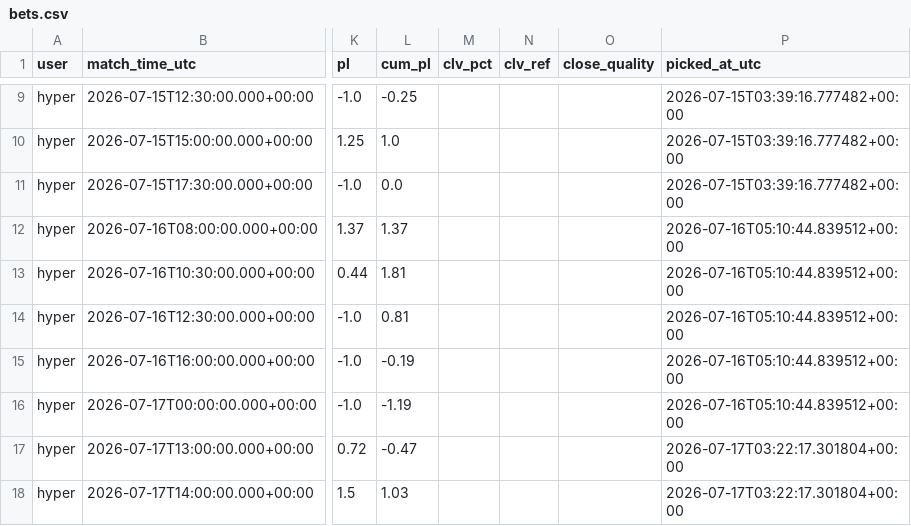
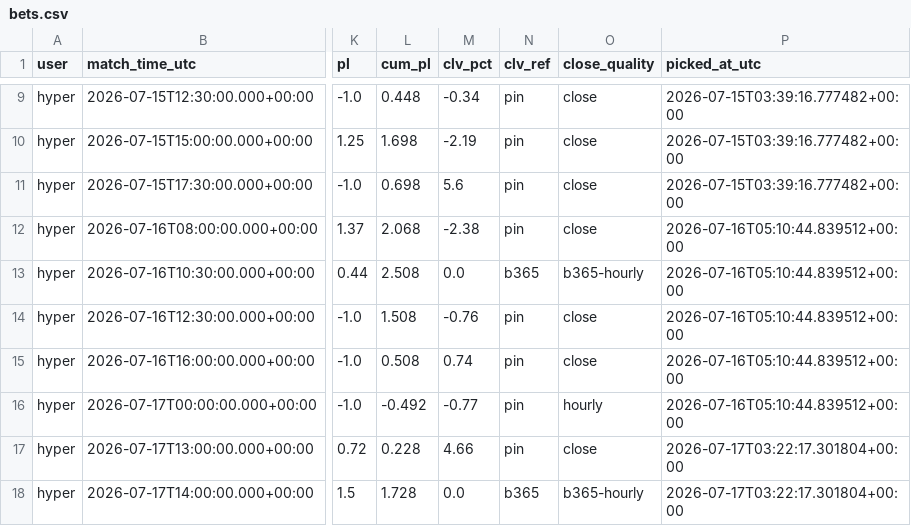
Before and after one commit to hyprcs/cs2hub, a CSV file: picks/data/bets.csv, drawn as a sheet; only a part is shown, gaps mark what is left out; the diff covers the shown part only; the diff names each change by its address in the sheet, - before the commit and + after, or states it on an @@ line.

```diff
--- a/picks/data/bets.csv
+++ b/picks/data/bets.csv
-L9 (cum_pl): -0.25
+L9 (cum_pl): 0.448
-M9 (clv_pct): (empty)
+M9 (clv_pct): -0.34
-N9:N12 (clv_ref): (empty)
+N9:N12 (clv_ref): pin
-O9:O12 (close_quality): (empty)
+O9:O12 (close_quality): close
-L10 (cum_pl): 1.0
+L10 (cum_pl): 1.698
-M10 (clv_pct): (empty)
+M10 (clv_pct): -2.19
-L11 (cum_pl): 0.0
+L11 (cum_pl): 0.698
-M11 (clv_pct): (empty)
+M11 (clv_pct): 5.6
-L12 (cum_pl): 1.37
+L12 (cum_pl): 2.068
-M12 (clv_pct): (empty)
+M12 (clv_pct): -2.38
-L13 (cum_pl): 1.81
+L13 (cum_pl): 2.508
-M13 (clv_pct): (empty)
+M13 (clv_pct): 0.0
-N13 (clv_ref): (empty)
+N13 (clv_ref): b365
-O13 (close_quality): (empty)
+O13 (close_quality): b365-hourly
-L14 (cum_pl): 0.81
+L14 (cum_pl): 1.508
-M14 (clv_pct): (empty)
+M14 (clv_pct): -0.76
-N14:N17 (clv_ref): (empty)
+N14:N17 (clv_ref): pin
-O14:O15 (close_quality): (empty)
+O14:O15 (close_quality): close
-L15 (cum_pl): -0.19
+L15 (cum_pl): 0.508
-M15 (clv_pct): (empty)
+M15 (clv_pct): 0.74
-L16 (cum_pl): -1.19
+L16 (cum_pl): -0.492
-M16 (clv_pct): (empty)
+M16 (clv_pct): -0.77
-O16 (close_quality): (empty)
+O16 (close_quality): hourly
-L17 (cum_pl): -0.47
+L17 (cum_pl): 0.228
-M17 (clv_pct): (empty)
+M17 (clv_pct): 4.66
-O17 (close_quality): (empty)
+O17 (close_quality): close
-L18 (cum_pl): 1.03
+L18 (cum_pl): 1.728
-M18 (clv_pct): (empty)
+M18 (clv_pct): 0.0
-N18 (clv_ref): (empty)
+N18 (clv_ref): b365
-O18 (close_quality): (empty)
+O18 (close_quality): b365-hourly
```
Also changed, not shown: 150 edited cells elsewhere in this file, picks/data/summary.csv, 4 other files.
